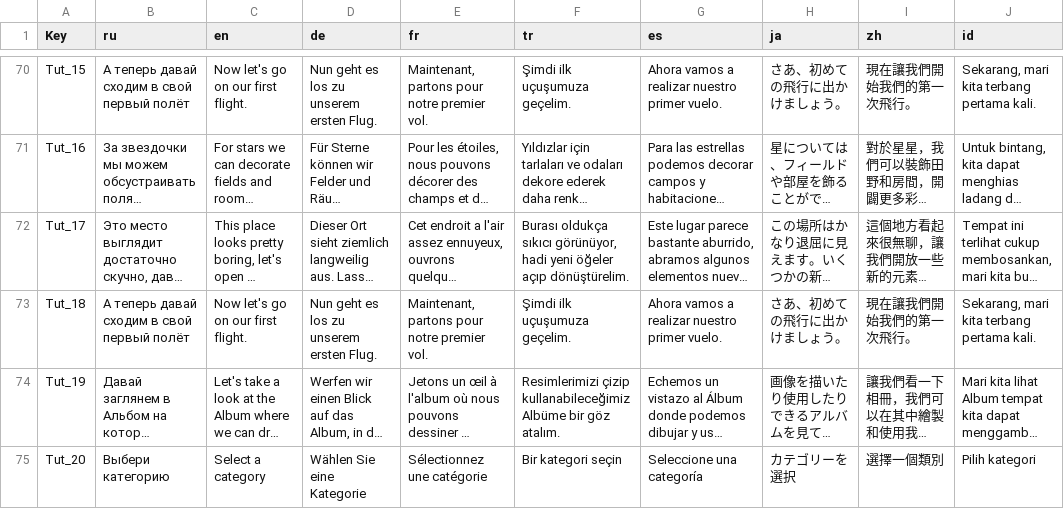
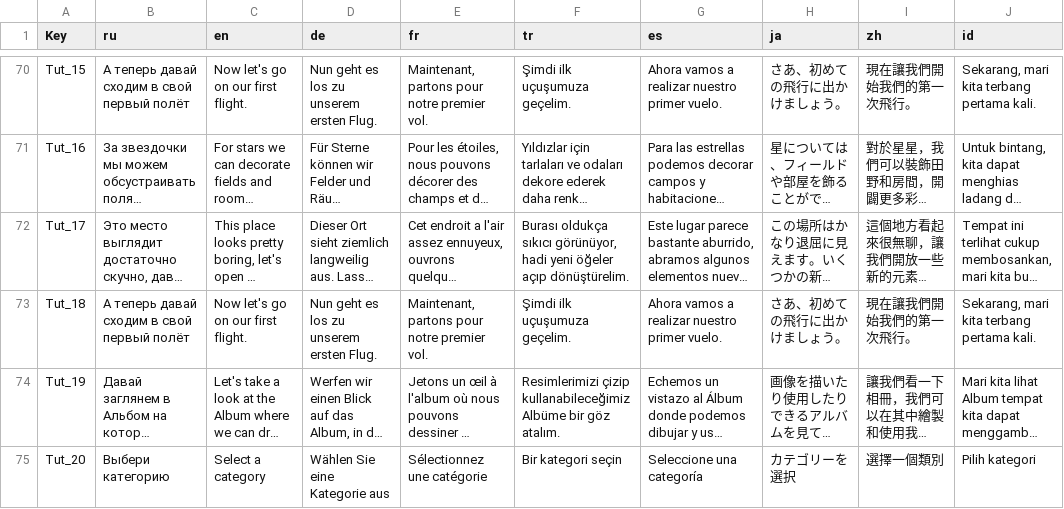
Before and after one commit to DenisPanfilov0/FlowerVelcro, a CSV file: Assets/SimpleLocalization/Resources/Localization/Localization FlyBee.csv, drawn as a sheet; only a part is shown, gaps mark what is left out; long unchanged cells end in …; the diff covers the shown part only; the diff names each change by its address in the sheet, - before the commit and + after, or states it on an @@ line.

```diff
--- a/Assets/SimpleLocalization/Resources/Localization/Localization FlyBee.csv
+++ b/Assets/SimpleLocalization/Resources/Localization/Localization FlyBee.csv
-D75 (de): Wählen Sie eine Kategorie
+D75 (de): Wählen Sie eine Kategorie aus
```
Also changed, not shown: 28 edited cells elsewhere in this file, 44 other files.
